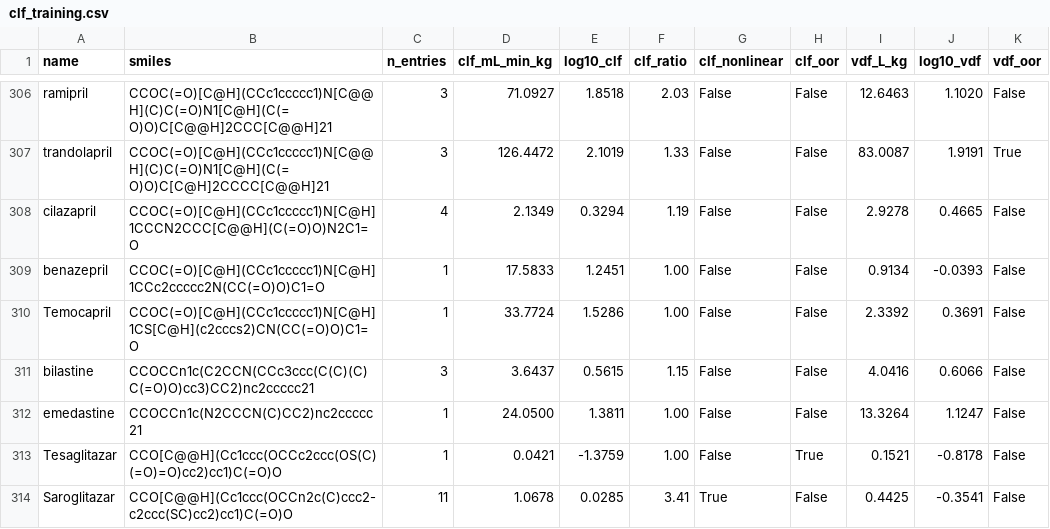
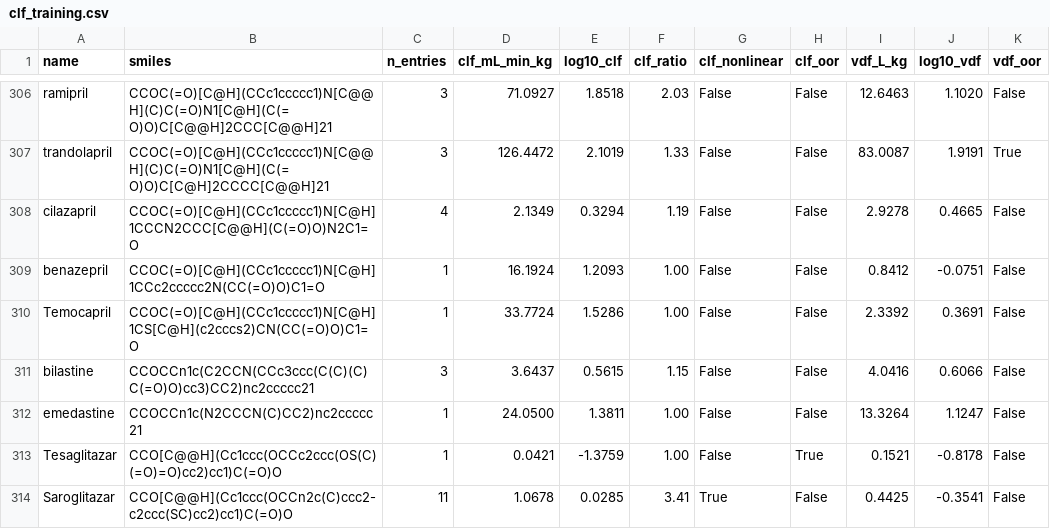
Before and after one commit to jam-sudo/Sisyphus, a CSV file: data/training/clf_training.csv, drawn as a sheet; only a part is shown, gaps mark what is left out.

```diff
--- a/data/training/clf_training.csv
+++ b/data/training/clf_training.csv
@@ -308,3 +308,3 @@ trandolapril,CCOC(=O)[C@H](CCc1ccccc1)N[C@@H](C)C(=O)N1[C@H](C(=O)O)C[C@H]2CCCC[
 cilazapril,CCOC(=O)[C@H](CCc1ccccc1)N[C@H]1CCCN2CCC[C@@H](C(=O)O)N2C1=O,4,2.1349,0.3294,1.19,False,False,2.9278,0.4665,False
-benazepril,CCOC(=O)[C@H](CCc1ccccc1)N[C@H]1CCc2ccccc2N(CC(=O)O)C1=O,1,17.5833,1.2451,1.00,False,False,0.9134,-0.0393,False
+benazepril,CCOC(=O)[C@H](CCc1ccccc1)N[C@H]1CCc2ccccc2N(CC(=O)O)C1=O,1,16.1924,1.2093,1.00,False,False,0.8412,-0.0751,False
 Temocapril,CCOC(=O)[C@H](CCc1ccccc1)N[C@H]1CS[C@H](c2cccs2)CN(CC(=O)O)C1=O,1,33.7724,1.5286,1.00,False,False,2.3392,0.3691,False
```
Also changed, not shown: data/training/cmax_omega_public_clean.csv, data/training/mmpk_expanded_full.csv, 24 other files.
